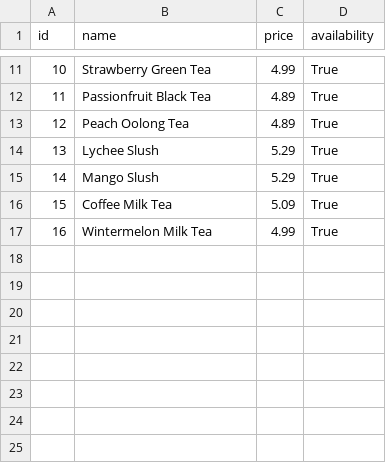
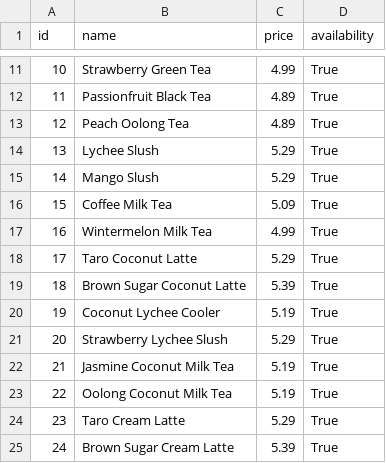
Before and after one commit to CSCE-331-Spring-2026-900-908/project3-team26, a CSV file: database/csv/menu_items.csv, drawn as a sheet; only a part is shown, gaps mark what is left out; the diff names each change by its address in the sheet, - before the commit and + after, or states it on an @@ line.

```diff
--- a/database/csv/menu_items.csv
+++ b/database/csv/menu_items.csv
+row 18: 17 | Taro Coconut Latte | 5.29 | True
+row 19: 18 | Brown Sugar Coconut Latte | 5.39 | True
+row 20: 19 | Coconut Lychee Cooler | 5.19 | True
+row 21: 20 | Strawberry Lychee Slush | 5.29 | True
+row 22: 21 | Jasmine Coconut Milk Tea | 5.19 | True
+row 23: 22 | Oolong Coconut Milk Tea | 5.19 | True
+row 24: 23 | Taro Cream Latte | 5.29 | True
+row 25: 24 | Brown Sugar Cream Latte | 5.39 | True
```
Also changed, not shown: database/csv/ingredients.csv, database/csv/inventory.csv, 1 other file.
